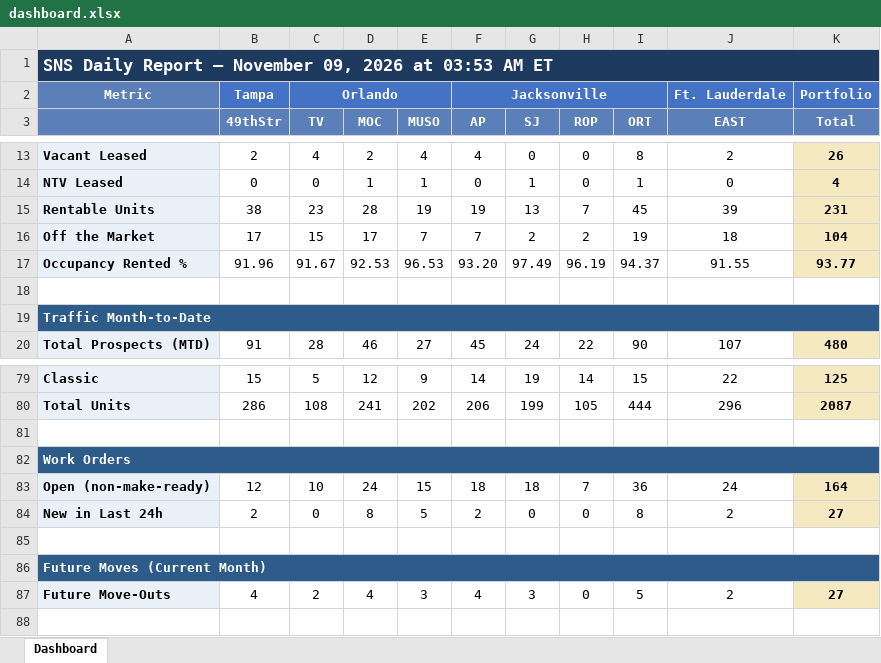
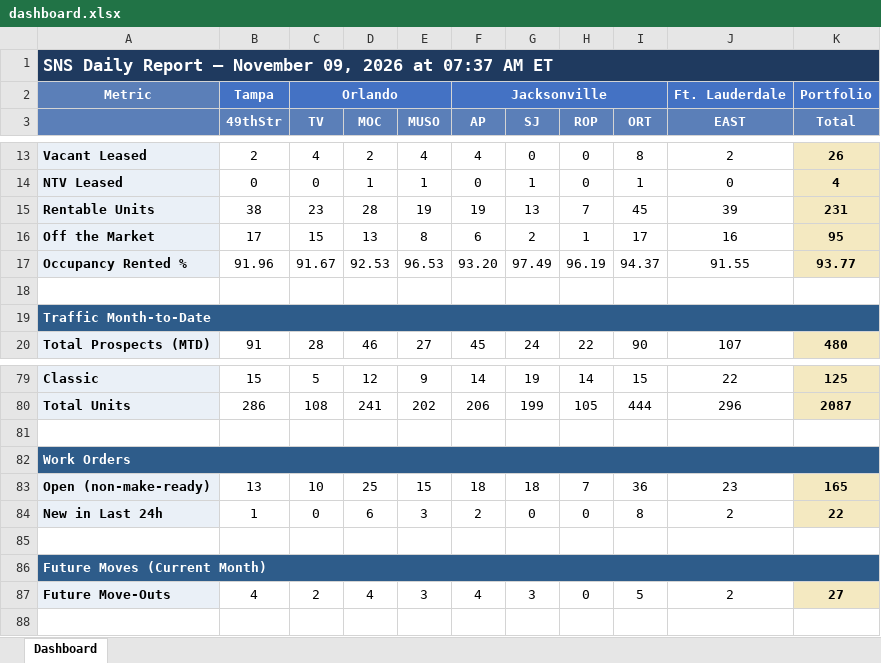
Before and after one commit to ymi-flowing/sns-daily-report, an Excel workbook: dashboard.xlsx, sheet Dashboard, drawn as a sheet; only a part is shown, gaps mark what is left out; values as stored, in another font and other column widths than the file's, no borders; the diff names each change by its address in the sheet, - before the commit and + after, or states it on an @@ line.

```diff
--- a/dashboard.xlsx (sheet Dashboard)
+++ b/dashboard.xlsx (sheet Dashboard)
-A1: …2026 at 03:53 AM ET
+A1: …2026 at 07:37 AM ET
-D16 (MOC): 17
+D16 (MOC): 13
-E16 (MUSO): 7
+E16 (MUSO): 8
-F16 (AP): 7
+F16 (AP): 6
-H16 (ROP): 2
+H16 (ROP): 1
-I16 (ORT): 19
+I16 (ORT): 17
-J16 (EAST): 18
+J16 (EAST): 16
-K16 (Total): 104
+K16 (Total): 95
-B83 (49thStr): 12
+B83 (49thStr): 13
-D83 (MOC): 24
+D83 (MOC): 25
-J83 (EAST): 24
+J83 (EAST): 23
-K83 (Total): 164
+K83 (Total): 165
-B84 (49thStr): 2
+B84 (49thStr): 1
-D84 (MOC): 8
+D84 (MOC): 6
-E84 (MUSO): 5
+E84 (MUSO): 3
-K84 (Total): 27
+K84 (Total): 22
```
Also changed, not shown: 3 other files.
